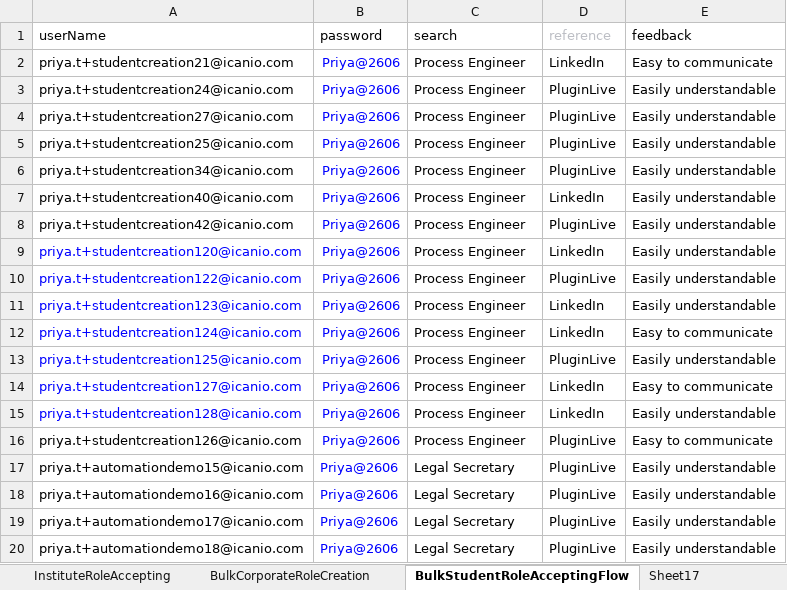
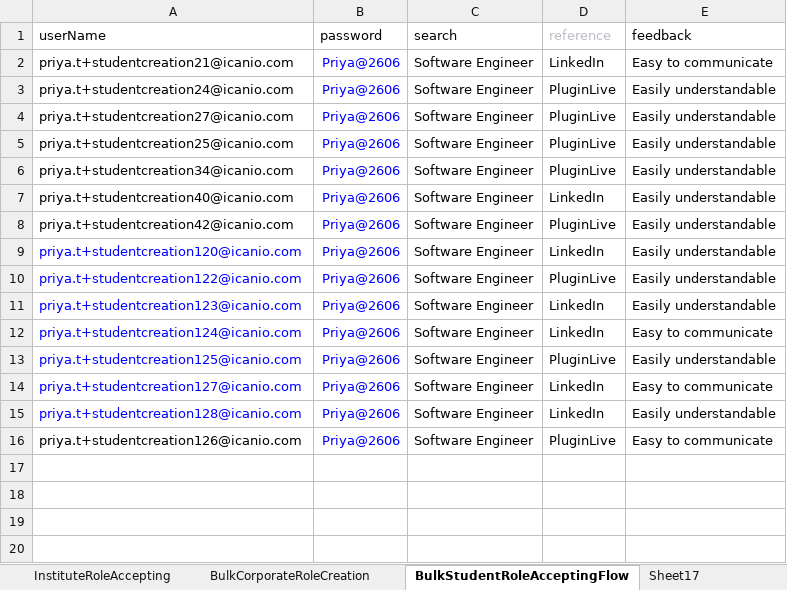
Before and after one commit to priyaicanio/Automation-script-of-PluginLive, an Excel workbook: Excel/PluginLive Automation Students Onboarding.xlsx, sheet BulkStudentRoleAcceptingFlow, drawn as a sheet; values as stored, in another font and other column widths than the file's, no borders; the diff names each change by its address in the sheet, - before the commit and + after, or states it on an @@ line.

Commit message:
student onboarding script

```diff
--- a/Excel/PluginLive Automation Students Onboarding.xlsx (sheet BulkStudentRoleAcceptingFlow)
+++ b/Excel/PluginLive Automation Students Onboarding.xlsx (sheet BulkStudentRoleAcceptingFlow)
-C2:C16 (search): Process Engineer
+C2:C16 (search): Software Engineer
-row 17: priya.t+automationdemo15@icanio.com | Priya@2606 | Legal Secretary | PluginLive | Easily understandable
-row 18: priya.t+automationdemo16@icanio.com | Priya@2606 | Legal Secretary | PluginLive | Easily understandable
-row 19: priya.t+automationdemo17@icanio.com | Priya@2606 | Legal Secretary | PluginLive | Easily understandable
-row 20: priya.t+automationdemo18@icanio.com | Priya@2606 | Legal Secretary | PluginLive | Easily understandable
```
Also changed, not shown: sheet BulkStudentOnboarding, sheet Sheet17, sheet BulkCorporateRoleCreation, 4 other files.
